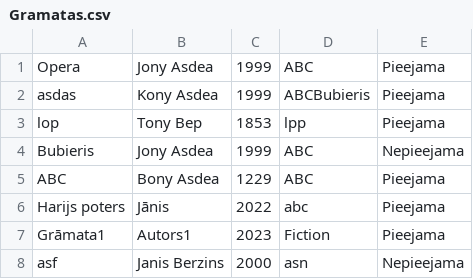
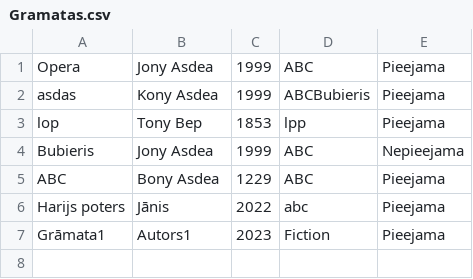
Before and after one commit to 23DP2EJapi/Eksamena-darbs-java, a CSV file: data/Gramatas.csv, drawn as a sheet.

```diff
--- a/data/Gramatas.csv
+++ b/data/Gramatas.csv
@@ -7,2 +7 @@ Harijs poters, Jānis , 2022, abc, Pieejama
 Grāmata1, Autors1, 2023, Fiction, Pieejama
-asf, Janis Berzins, 2000, asn, Nepieejama
```
Also changed, not shown: 1 other file.
